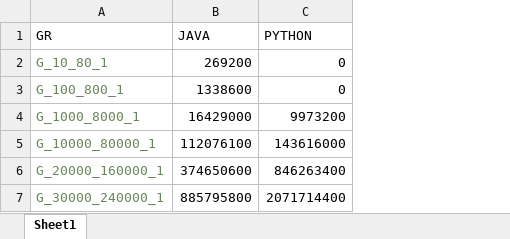
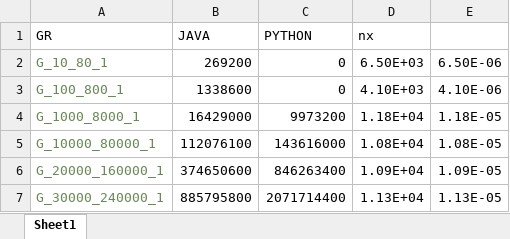
Before and after one commit to Eli-Levi/OOP_2020, an Excel workbook: Ex3/RES/SCC.xlsx, sheet Sheet1, drawn as a sheet; values as stored, in another font and other column widths than the file's, no borders; the diff names each change by its address in the sheet, - before the commit and + after, or states it on an @@ line.

```diff
--- a/Ex3/RES/SCC.xlsx (sheet Sheet1)
+++ b/Ex3/RES/SCC.xlsx (sheet Sheet1)
+column D (nx), rows 2-7: 6.50E+03 | 4.10E+03 | 1.18E+04 | 1.08E+04 | 1.09E+04 | 1.13E+04
+column E, rows 2-7: 6.50E-06 | 4.10E-06 | 1.18E-05 | 1.08E-05 | 1.09E-05 | 1.13E-05
```
Also changed, not shown: Ex3/RES/SCCFORNODE9.xlsx, Ex3/RES/SP.xlsx, 2 other files.
